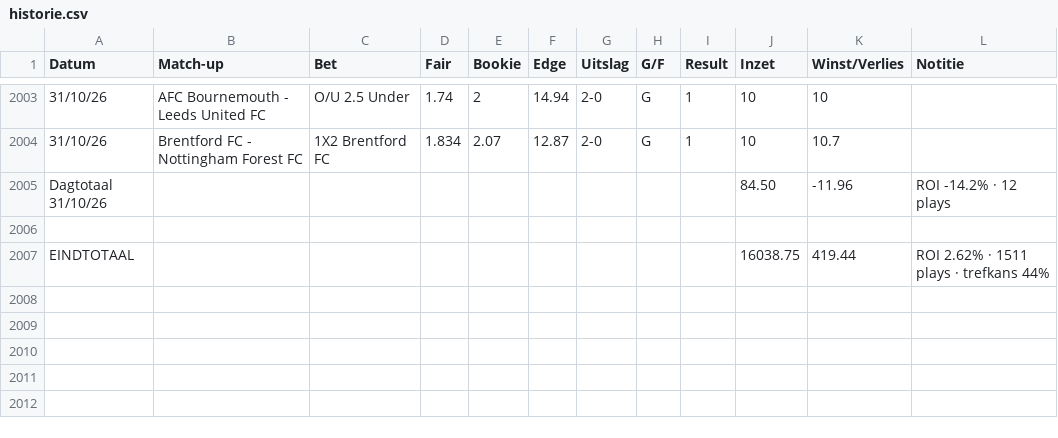
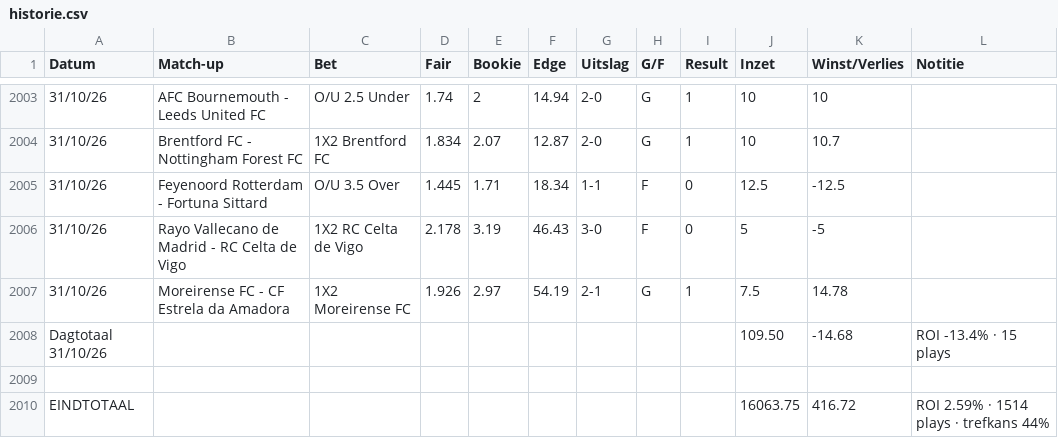
Before and after one commit to Player87887/Johnsballiebets, a CSV file: beheer/historie.csv, drawn as a sheet; only a part is shown, gaps mark what is left out; removed rows and columns are numbered as before the commit, all else as after; the diff names each change by its address in the sheet, - before the commit and + after, or states it on an @@ line.

Commit message:
Historie: history029.csv samengevoegd met beheer/historie.csv

```diff
--- a/beheer/historie.csv
+++ b/beheer/historie.csv
-row 2005: Dagtotaal 31/10/26 |  |  |  |  |  |  |  |  | 84.50 | -11.96 | ROI -14.2% · 12 plays
+row 2005: 31/10/26 | Feyenoord Rotterdam - Fortuna Sittard | O/U 3.5 Over | 1.445 | 1.71 | 18.34 | 1-1 | F | 0 | 12.5 | -12.5
+row 2006: 31/10/26 | Rayo Vallecano de Madrid - RC Celta de Vigo | 1X2 RC Celta de Vigo | 2.178 | 3.19 | 46.43 | 3-0 | F | 0 | 5 | -5
+row 2007: 31/10/26 | Moreirense FC - CF Estrela da Amadora | 1X2 Moreirense FC | 1.926 | 2.97 | 54.19 | 2-1 | G | 1 | 7.5 | 14.78
+row 2008: Dagtotaal 31/10/26 |  |  |  |  |  |  |  |  | 109.50 | -14.68 | ROI -13.4% · 15 plays
-row 2007: EINDTOTAAL |  |  |  |  |  |  |  |  | 16038.75 | 419.44 | ROI 2.62% · 1511 plays · trefkans 44%
+row 2010: EINDTOTAAL |  |  |  |  |  |  |  |  | 16063.75 | 416.72 | ROI 2.59% · 1514 plays · trefkans 44%
```
